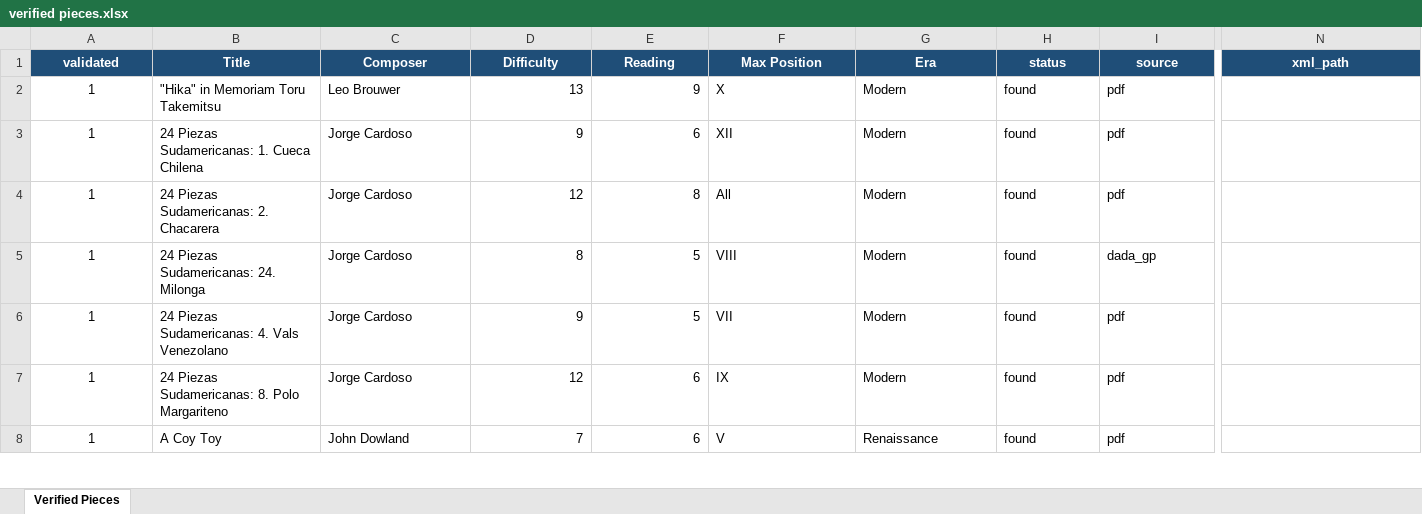
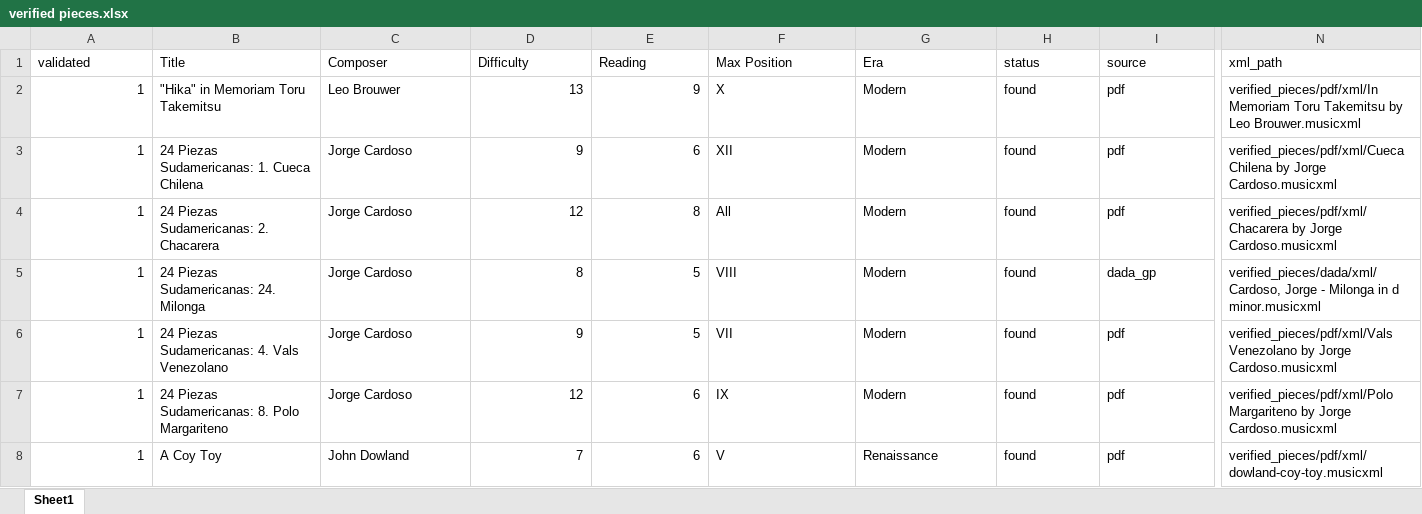
Before and after one commit to Aserhisham/rubricnet, an Excel workbook: data/verified pieces.xlsx, sheet Sheet1, drawn as a sheet; only a part is shown, gaps mark what is left out; values as stored, in another font and other column widths than the file's, no borders; the diff covers the shown part only; the diff names each change by its address in the sheet, - before the commit and + after, or states it on an @@ line.

```diff
--- a/data/verified pieces.xlsx (sheet Sheet1)
+++ b/data/verified pieces.xlsx (sheet Sheet1)
-sheet tab: Verified Pieces
+sheet tab: Sheet1
@@ A1:N1 fill: #1F4E78 → none, bold: on → off, text colour: #FFFFFF → black, alignment: center → left @@
-A2:A8 alignment: center
+A2:A8 alignment: right
-N2 (xml_path): (empty)
+N2 (xml_path): verified_pieces/pdf/xml/In Memoriam Toru Takemitsu by Leo Brouwer.musicxml
-N3 (xml_path): (empty)
+N3 (xml_path): verified_pieces/pdf/xml/Cueca Chilena by Jorge Cardoso.musicxml
-N4 (xml_path): (empty)
+N4 (xml_path): verified_pieces/pdf/xml/Chacarera by Jorge Cardoso.musicxml
-N5 (xml_path): (empty)
+N5 (xml_path): verified_pieces/dada/xml/Cardoso, Jorge - Milonga in d minor.musicxml
-N6 (xml_path): (empty)
+N6 (xml_path): verified_pieces/pdf/xml/Vals Venezolano by Jorge Cardoso.musicxml
-N7 (xml_path): (empty)
+N7 (xml_path): verified_pieces/pdf/xml/Polo Margariteno by Jorge Cardoso.musicxml
-N8 (xml_path): (empty)
+N8 (xml_path): verified_pieces/pdf/xml/dowland-coy-toy.musicxml
```
Also changed, not shown: 693 edited cells and cell formats elsewhere in this sheet, 19 other files.
